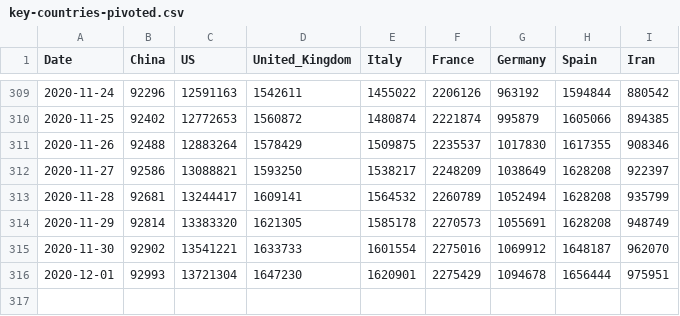
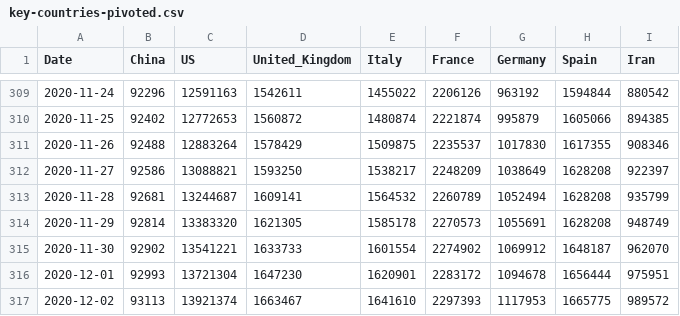
Before and after one commit to nikitasg/covid19-data, a CSV file: data/key-countries-pivoted.csv, drawn as a sheet; only a part is shown, gaps mark what is left out.

```diff
--- a/data/key-countries-pivoted.csv
+++ b/data/key-countries-pivoted.csv
@@ -312,5 +312,6 @@ Date,China,US,United_Kingdom,Italy,France,Germany,Spain,Iran
 2020-11-27,92586,13088821,1593250,1538217,2248209,1038649,1628208,922397
-2020-11-28,92681,13244417,1609141,1564532,2260789,1052494,1628208,935799
+2020-11-28,92681,13244687,1609141,1564532,2260789,1052494,1628208,935799
 2020-11-29,92814,13383320,1621305,1585178,2270573,1055691,1628208,948749
-2020-11-30,92902,13541221,1633733,1601554,2275016,1069912,1648187,962070
-2020-12-01,92993,13721304,1647230,1620901,2275429,1094678,1656444,975951
+2020-11-30,92902,13541221,1633733,1601554,2274902,1069912,1648187,962070
+2020-12-01,92993,13721304,1647230,1620901,2283172,1094678,1656444,975951
+2020-12-02,93113,13921374,1663467,1641610,2297393,1117953,1665775,989572
```
Also changed, not shown: 2 other files.
